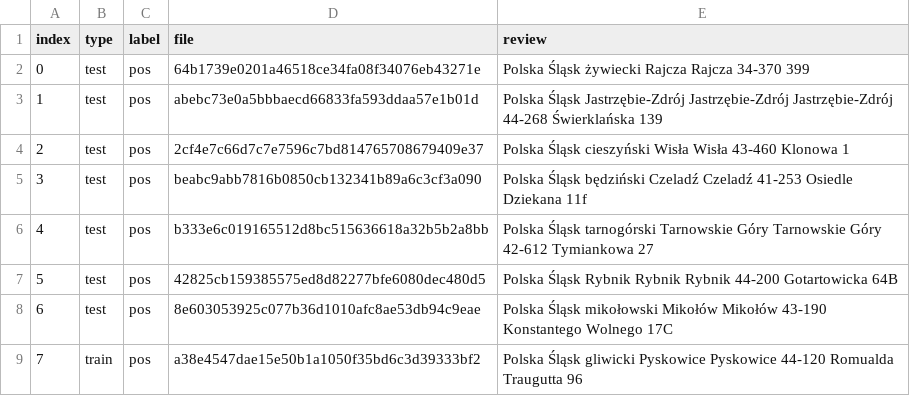
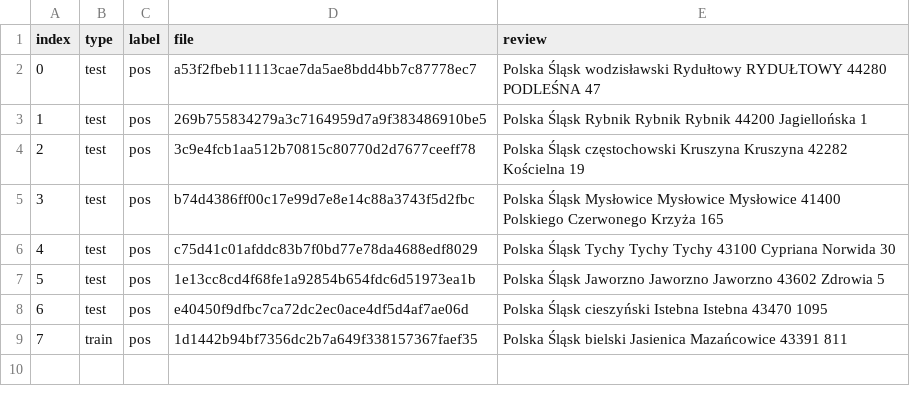
Before and after one commit to luxurno/DeliveryProject, a CSV file: ml/resources/test_example8.csv, drawn as a sheet.

```diff
--- a/ml/resources/test_example8.csv
+++ b/ml/resources/test_example8.csv
@@ -1,9 +1,9 @@
 index,type,label,file,review
-0,test,pos,64b1739e0201a46518ce34fa08f34076eb43271e,"Polska Śląsk żywiecki Rajcza Rajcza 34-370  399"
-1,test,pos,abebc73e0a5bbbaecd66833fa593ddaa57e1b01d,"Polska Śląsk Jastrzębie-Zdrój Jastrzębie-Zdrój Jastrzębie-Zdrój 44-268 Świerklańska 139"
-2,test,pos,2cf4e7c66d7c7e7596c7bd814765708679409e37,"Polska Śląsk cieszyński Wisła Wisła 43-460 Klonowa 1"
-3,test,pos,beabc9abb7816b0850cb132341b89a6c3cf3a090,"Polska Śląsk będziński Czeladź Czeladź 41-253 Osiedle Dziekana 11f"
-4,test,pos,b333e6c019165512d8bc515636618a32b5b2a8bb,"Polska Śląsk tarnogórski Tarnowskie Góry Tarnowskie Góry 42-612 Tymiankowa 27"
-5,test,pos,42825cb159385575ed8d82277bfe6080dec480d5,"Polska Śląsk Rybnik Rybnik Rybnik 44-200 Gotartowicka 64B"
-6,test,pos,8e603053925c077b36d1010afc8ae53db94c9eae,"Polska Śląsk mikołowski Mikołów Mikołów 43-190 Konstantego Wolnego 17C"
-7,train,pos,a38e4547dae15e50b1a1050f35bd6c3d39333bf2,"Polska Śląsk gliwicki Pyskowice Pyskowice 44-120 Romualda Traugutta 96"
+0,test,pos,a53f2fbeb11113cae7da5ae8bdd4bb7c87778ec7,"Polska Śląsk wodzisławski Rydułtowy RYDUŁTOWY 44280 PODLEŚNA 47"
+1,test,pos,269b755834279a3c7164959d7a9f383486910be5,"Polska Śląsk Rybnik Rybnik Rybnik 44200 Jagiellońska 1"
+2,test,pos,3c9e4fcb1aa512b70815c80770d2d7677ceeff78,"Polska Śląsk częstochowski Kruszyna Kruszyna 42282 Kościelna 19"
+3,test,pos,b74d4386ff00c17e99d7e8e14c88a3743f5d2fbc,"Polska Śląsk Mysłowice Mysłowice Mysłowice 41400 Polskiego Czerwonego Krzyża 165"
+4,test,pos,c75d41c01afddc83b7f0bd77e78da4688edf8029,"Polska Śląsk Tychy Tychy Tychy 43100 Cypriana Norwida 30"
+5,test,pos,1e13cc8cd4f68fe1a92854b654fdc6d51973ea1b,"Polska Śląsk Jaworzno Jaworzno Jaworzno 43602 Zdrowia 5"
+6,test,pos,e40450f9dfbc7ca72dc2ec0ace4df5d4af7ae06d,"Polska Śląsk cieszyński Istebna Istebna 43470  1095"
+7,train,pos,1d1442b94bf7356dc2b7a649f338157367faef35,"Polska Śląsk bielski Jasienica Mazańcowice 43391  811"
```
Also changed, not shown: ml/resources/test_example5.csv, ml/resources/test_example9.csv, 15 other files.
